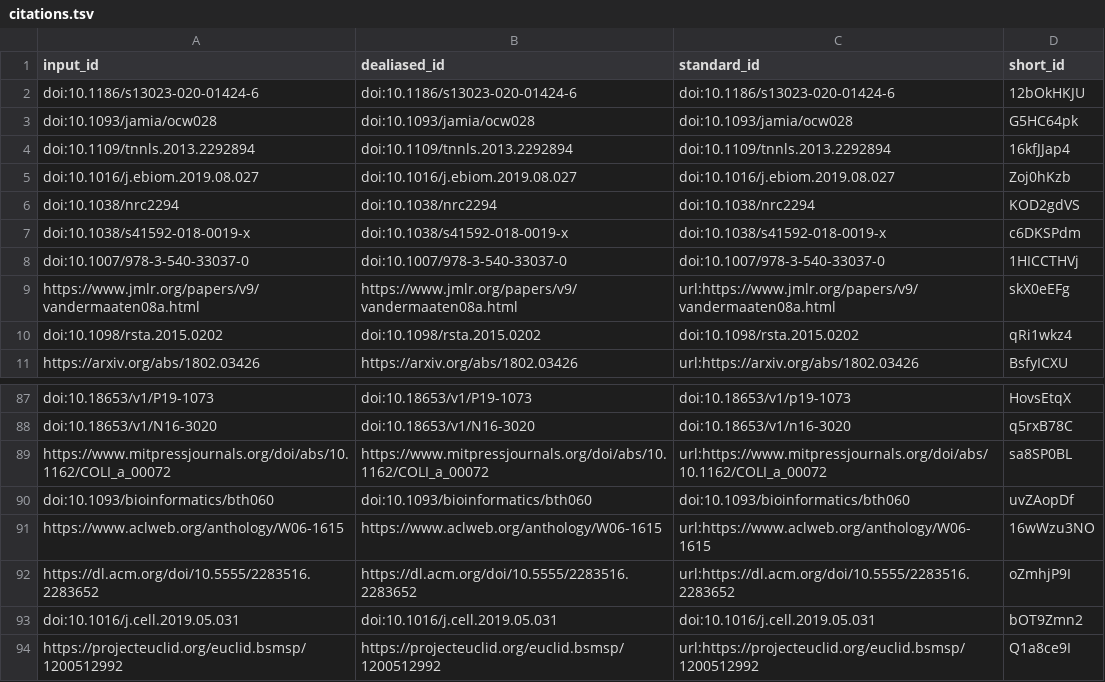
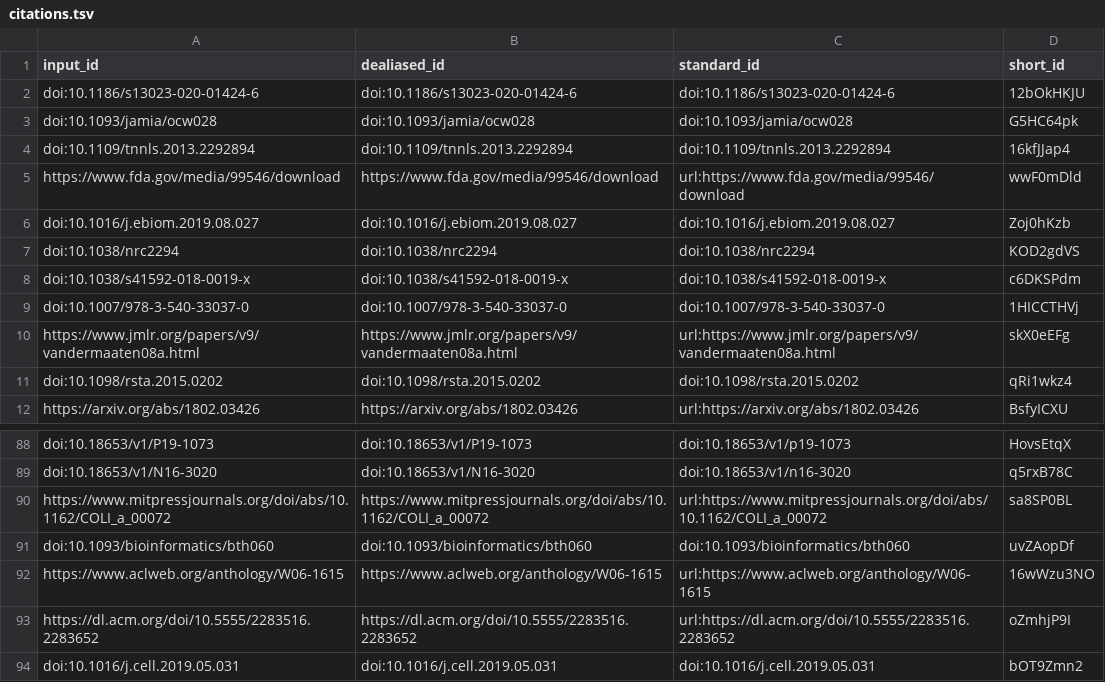
Before and after one commit to jaybee84/ml-in-rd, a TSV file: citations.tsv, drawn as a sheet; only a part is shown, gaps mark what is left out.

Commit message:
Merge pull request #183 from jaybee84/jaclyn-taroni/173-intro [ci skip]
This build is based on
https://github.com/jaybee84/ml-in-rd/commit/3774af3e7529f3124e3683bf920f2af9cdbce087.

This commit was created by the following CI build and job:
https://github.com/jaybee84/ml-in-rd/commit/3774af3e7529f3124e3683bf920f2af9cdbce087/checks
https://github.com/jaybee84/ml-in-rd/runs/1199268691

```diff
--- a/citations.tsv
+++ b/citations.tsv
@@ -4,2 +4,3 @@ doi:10.1093/jamia/ocw028	doi:10.1093/jamia/ocw028	doi:10.1093/jamia/ocw028	G5HC6
 doi:10.1109/tnnls.2013.2292894	doi:10.1109/tnnls.2013.2292894	doi:10.1109/tnnls.2013.2292894	16kfJJap4
+https://www.fda.gov/media/99546/download	https://www.fda.gov/media/99546/download	url:https://www.fda.gov/media/99546/download	wwF0mDld
 doi:10.1016/j.ebiom.2019.08.027	doi:10.1016/j.ebiom.2019.08.027	doi:10.1016/j.ebiom.2019.08.027	Zoj0hKzb
@@ -93,2 +94 @@ https://dl.acm.org/doi/10.5555/2283516.2283652	https://dl.acm.org/doi/10.5555/22
 doi:10.1016/j.cell.2019.05.031	doi:10.1016/j.cell.2019.05.031	doi:10.1016/j.cell.2019.05.031	bOT9Zmn2
-https://projecteuclid.org/euclid.bsmsp/1200512992	https://projecteuclid.org/euclid.bsmsp/1200512992	url:https://projecteuclid.org/euclid.bsmsp/1200512992	Q1a8ce9I
```
Also changed, not shown: 8 other files.
